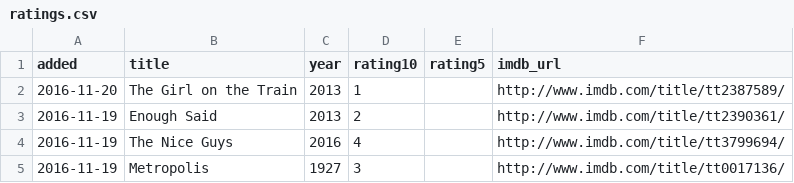
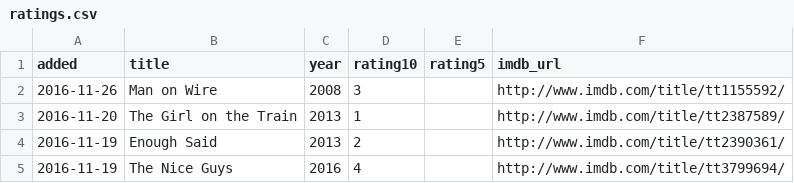
Before and after one commit to matachi/movie-diary, a CSV file: ratings.csv, drawn as a sheet; only a part is shown; the shorter side is filled out with more unchanged rows; the diff names each change by its address in the sheet, - before the commit and + after, or states it on an @@ line.

Commit message:
Rate Man on Wire (2008)

```diff
--- a/ratings.csv
+++ b/ratings.csv
+row 2: 2016-11-26 | Man on Wire | 2008 | 3 |  | http://www.imdb.com/title/tt1155592/
```
Also changed, not shown: 1 other file.
